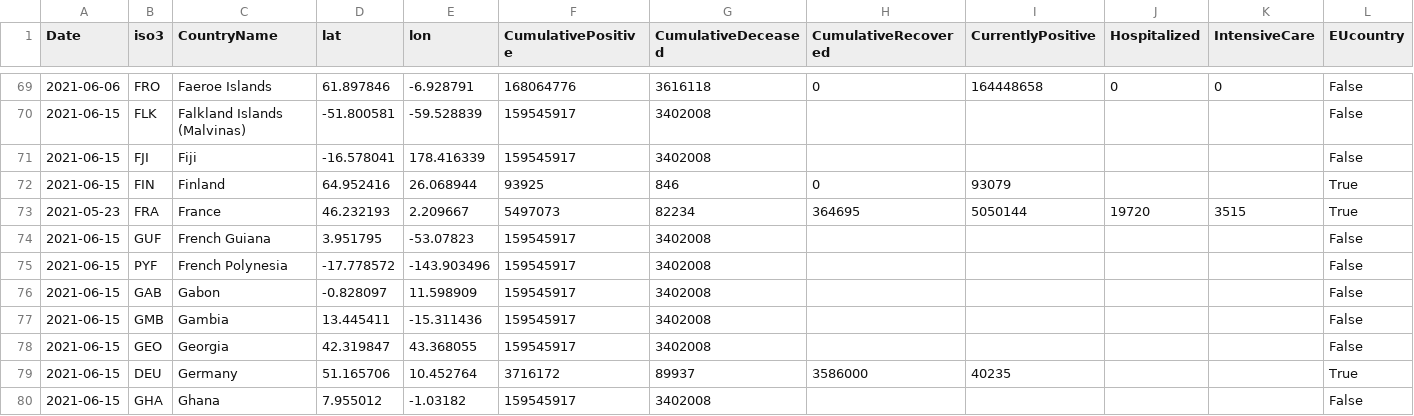
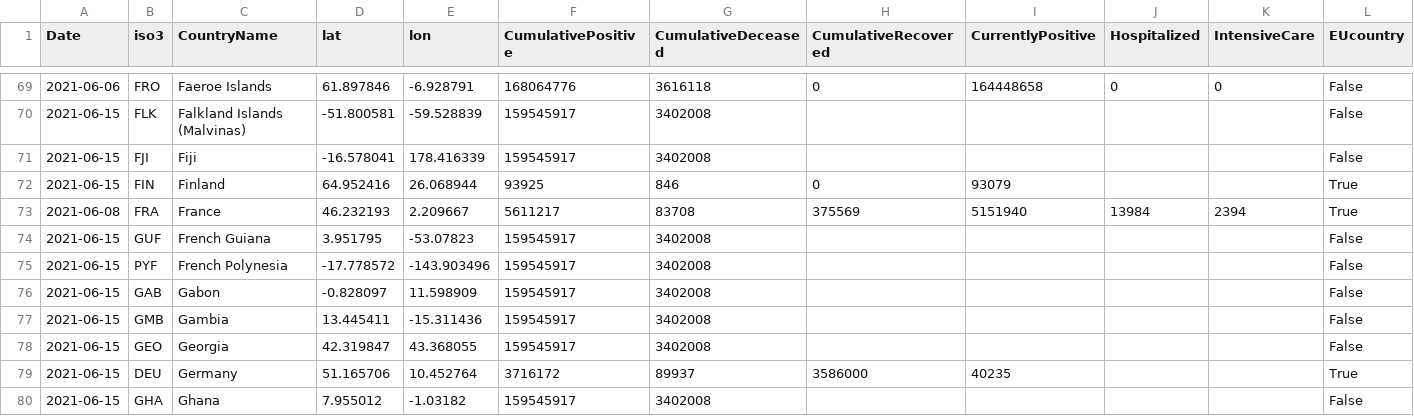
Before and after one commit to nmileva/COVID-19, a CSV file: data-by-country/jrc-covid-19-countries-20210615.csv, drawn as a sheet; only a part is shown, gaps mark what is left out; the diff names each change by its address in the sheet, - before the commit and + after, or states it on an @@ line.

```diff
--- a/data-by-country/jrc-covid-19-countries-20210615.csv
+++ b/data-by-country/jrc-covid-19-countries-20210615.csv
-A73 (Date): 2021-05-23
+A73 (Date): 2021-06-08
-F73 (CumulativePositive): 5497073
+F73 (CumulativePositive): 5611217
-G73 (CumulativeDeceased): 82234
+G73 (CumulativeDeceased): 83708
-H73 (CumulativeRecovered): 364695
+H73 (CumulativeRecovered): 375569
-I73 (CurrentlyPositive): 5050144
+I73 (CurrentlyPositive): 5151940
-J73 (Hospitalized): 19720
+J73 (Hospitalized): 13984
-K73 (IntensiveCare): 3515
+K73 (IntensiveCare): 2394
```
Also changed, not shown: data-by-country/jrc-covid-19-countries-latest.csv, data-of-world/jrc-covid-19-world-latest.csv, 3 other files.
